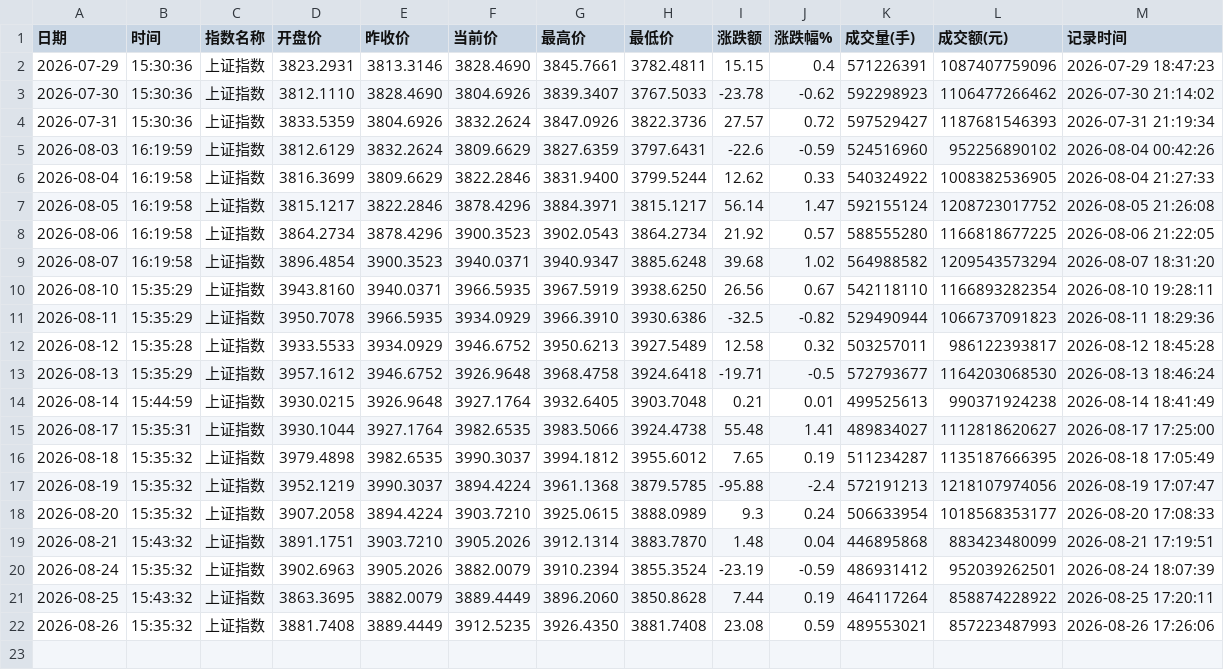
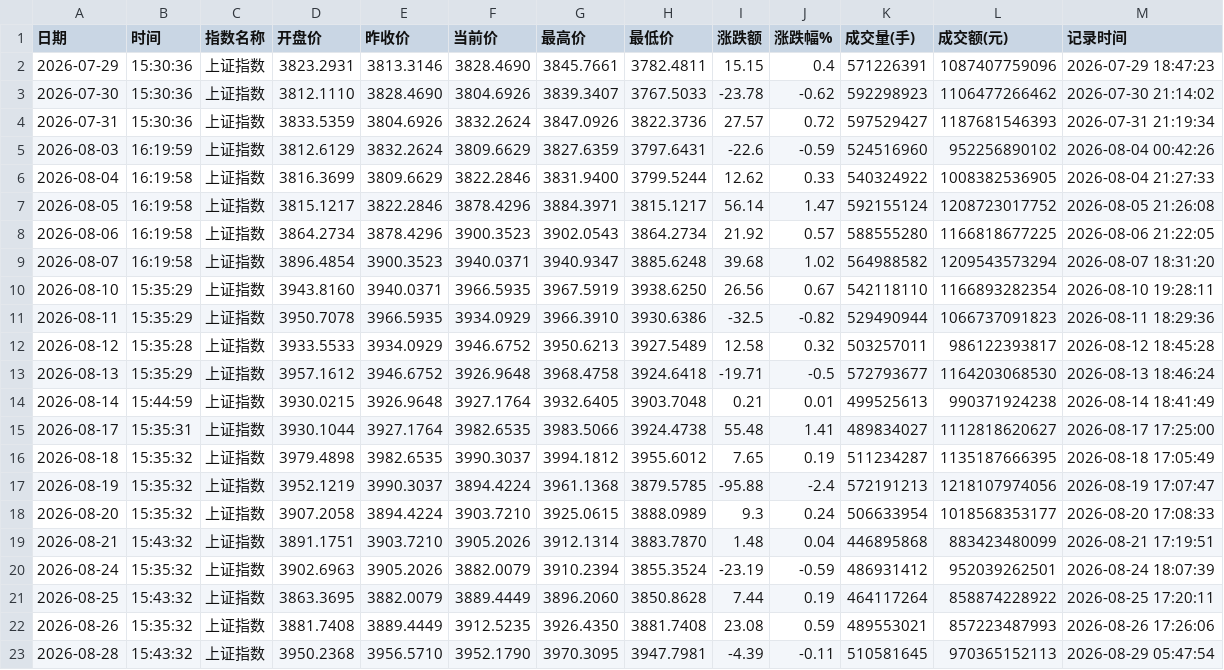
Before and after one commit to spglx520-maker/stock, a CSV file: records.csv, drawn as a sheet.

```diff
--- a/records.csv
+++ b/records.csv
@@ -22 +22,2 @@
 2026-08-26,15:35:32,上证指数,3881.7408,3889.4449,3912.5235,3926.4350,3881.7408,23.08,0.59,489553021,857223487993,2026-08-26 17:26:06
+2026-08-28,15:43:32,上证指数,3950.2368,3956.5710,3952.1790,3970.3095,3947.7981,-4.39,-0.11,510581645,970365152113,2026-08-29 05:47:54
```
Also changed, not shown: 1 other file.
